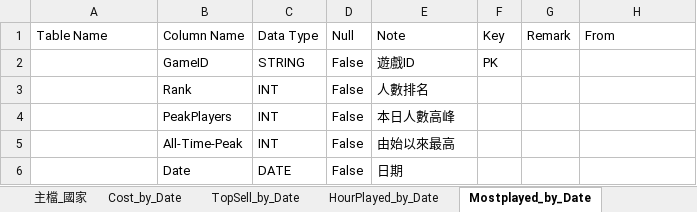
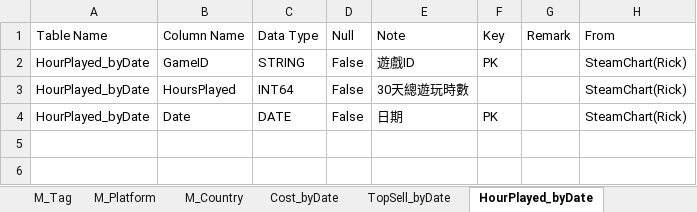
Before and after one commit to ltt002/steam_trend, an Excel workbook: Data/Schema.xlsx, sheet HourPlayed_byDate, drawn as a sheet; values as stored, in another font and other column widths than the file's, no borders; removed rows and columns are numbered as before the commit, all else as after; the diff names each change by its address in the sheet, - before the commit and + after, or states it on an @@ line.

```diff
--- a/Data/Schema.xlsx (sheet HourPlayed_byDate)
+++ b/Data/Schema.xlsx (sheet HourPlayed_byDate)
-sheet tab: 主檔_國家
+sheet tab: TopSell_byDate
-sheet tab: Cost_by_Date
+sheet tab: M_Country
-sheet tab: TopSell_by_Date
+sheet tab: Cost_byDate
-sheet tab: Mostplayed_by_Date
+sheet tab: HourPlayed_byDate
@@ sheet tab order changed: M_Tag | M_Platform | M_Country | Cost_byDate | TopSell_byDate | HourPlayed_byDate @@
-A2 (Table Name): (empty)
+A2 (Table Name): HourPlayed_byDate
-H2 (From): (empty)
+H2 (From): SteamChart(Rick)
-row 3:  | Rank | INT | False | 人數排名
-row 4:  | PeakPlayers | INT | False | 本日人數高峰
-row 5:  | All-Time-Peak | INT | False | 由始以來最高
+row 3: HourPlayed_byDate | HoursPlayed | INT64 | False | 30天總遊玩時數 |  |  | SteamChart(Rick)
-A4 (Table Name): (empty)
+A4 (Table Name): HourPlayed_byDate
-F4 (Key): (empty)
+F4 (Key): PK
-H4 (From): (empty)
+H4 (From): SteamChart(Rick)
```
Also changed, not shown: sheet TopRated_byDate, sheet TopSell_byDate, sheet Temp_Transfer, sheet MostPlayed_byDate, sheet M_Country, sheet Cost_byDate, 8 more sheets, other sheet tabs, 40 other files.
